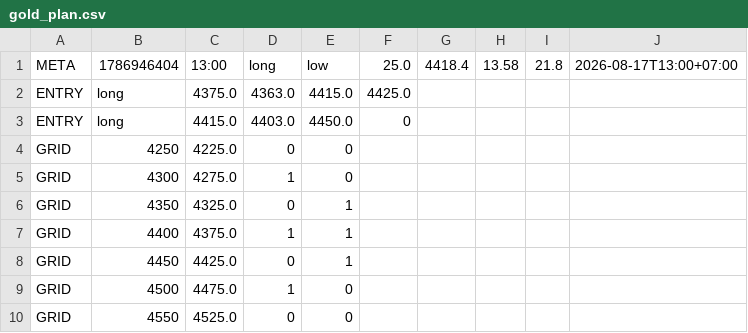
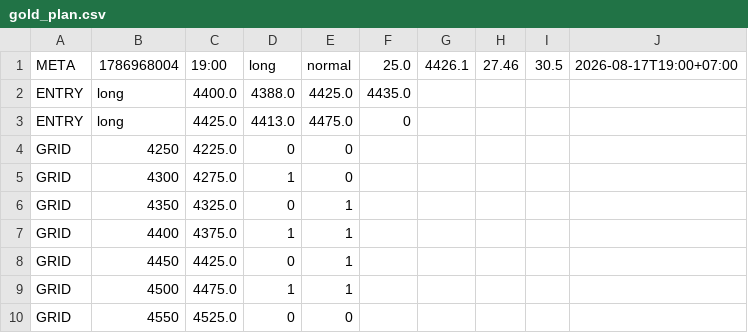
Before and after one commit to perpetualpp-rgb/gold-oi-dashboard, a CSV file: data/gold_plan.csv, drawn as a sheet.

Commit message:
Auto plan 19:00 2026-08-17

```diff
--- a/data/gold_plan.csv
+++ b/data/gold_plan.csv
@@ -1,4 +1,4 @@
-META,1786946404,13:00,long,low,25.0,4418.4,13.58,21.8,2026-08-17T13:00+07:00
-ENTRY,long,4375.0,4363.0,4415.0,4425.0
-ENTRY,long,4415.0,4403.0,4450.0,0
+META,1786968004,19:00,long,normal,25.0,4426.1,27.46,30.5,2026-08-17T19:00+07:00
+ENTRY,long,4400.0,4388.0,4425.0,4435.0
+ENTRY,long,4425.0,4413.0,4475.0,0
 GRID,4250,4225.0,0,0
@@ -8,3 +8,3 @@ GRID,4400,4375.0,1,1
 GRID,4450,4425.0,0,1
-GRID,4500,4475.0,1,0
+GRID,4500,4475.0,1,1
 GRID,4550,4525.0,0,0
```
Also changed, not shown: 4 other files.
